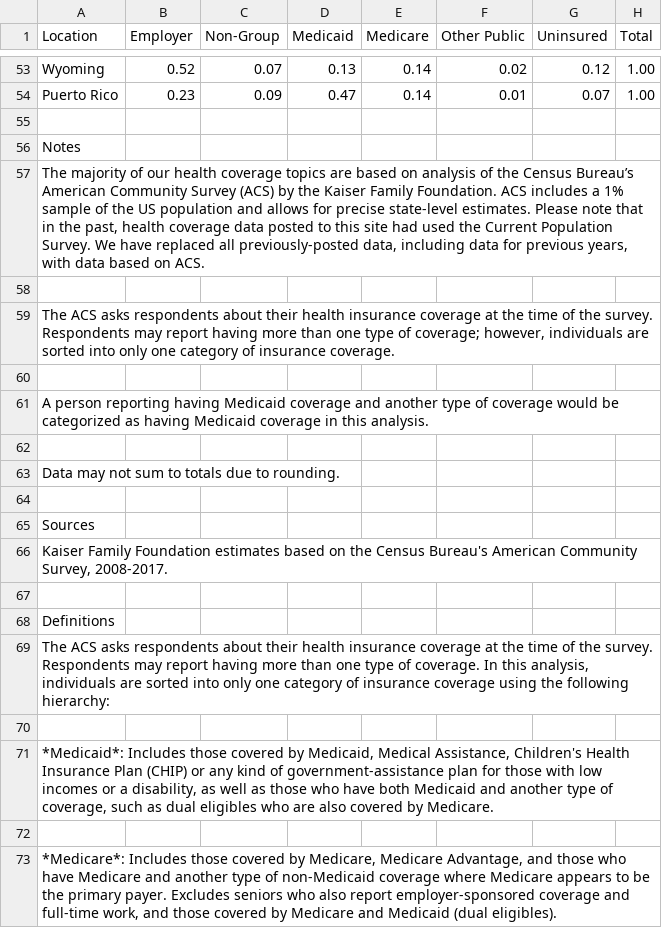
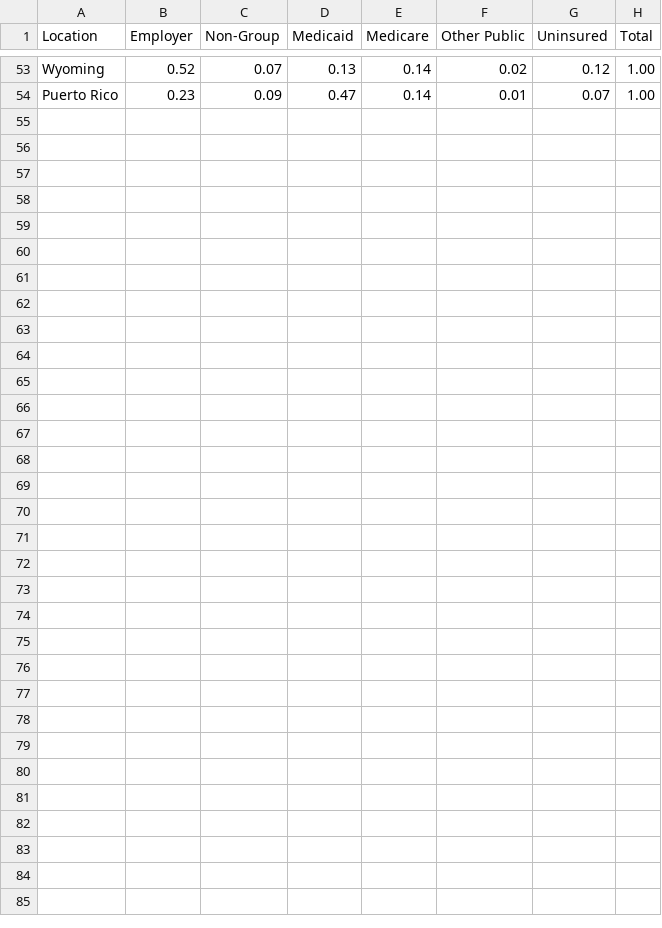
Before and after one commit to ewang31/ds4BME, a CSV file: raw_data.csv, drawn as a sheet; only a part is shown, gaps mark what is left out; the diff covers the shown part only.

Commit message:
Update raw_data.csv

```diff
--- a/raw_data.csv
+++ b/raw_data.csv
@@ -54,20 +54 @@
 "Puerto Rico","0.23","0.09","0.47","0.14","0.01","0.07","1.00"
-
-"Notes"
-"The majority of our health coverage topics are based on analysis of the Census Bureau’s American Community Survey (ACS) by the Kaiser Family Foundation. ACS includes a 1% sample of the US population and allows for precise state-level estimates. Please note that in the past, health coverage data posted to this site had used the Current Population Survey. We have replaced all previously-posted data, including data for previous years, with data based on ACS.  "
-""
-"The ACS asks respondents about their health insurance coverage at the time of the survey. Respondents may report having more than one type of coverage; however, individuals are sorted into only one category of insurance coverage."
-""
-"A person reporting having Medicaid coverage and another type of coverage would be categorized as having Medicaid coverage in this analysis."
-""
-"Data may not sum to totals due to rounding."
-
-"Sources"
-"Kaiser Family Foundation estimates based on the Census Bureau's American Community Survey, 2008-2017."
-
-"Definitions"
-"The ACS asks respondents about their health insurance coverage at the time of the survey. Respondents may report having more than one type of coverage. In this analysis, individuals are sorted into only one category of insurance coverage using the following hierarchy:"
-""
-"*Medicaid*: Includes those covered by Medicaid, Medical Assistance, Children's Health Insurance Plan (CHIP) or any kind of government-assistance plan for those with low incomes or a disability, as well as those who have both Medicaid and another type of coverage, such as dual eligibles who are also covered by Medicare."
-""
-"*Medicare*:  Includes those covered by Medicare, Medicare Advantage, and those who have Medicare and another type of non-Medicaid coverage where Medicare appears to be the primary payer. Excludes seniors who also report employer-sponsored coverage and full-time work, and those covered by Medicare and Medicaid (dual eligibles)."
```
Also changed, not shown: 14 removed rows elsewhere in this file.
